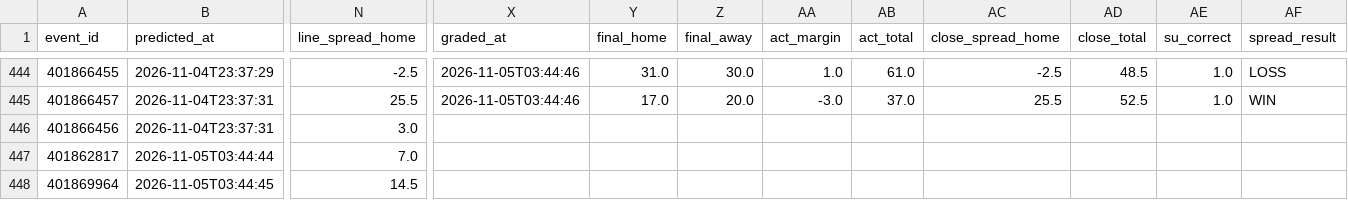
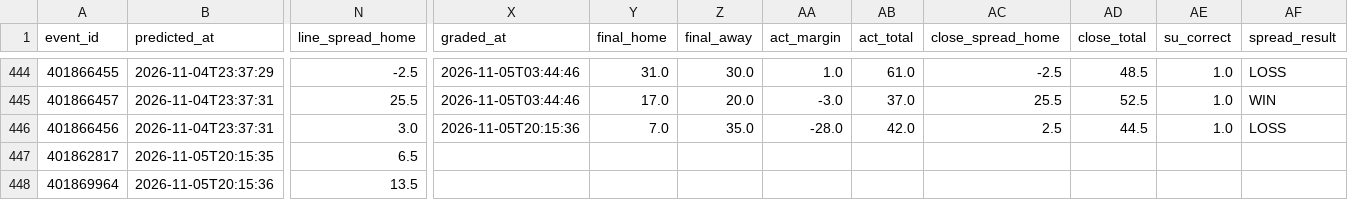
Before and after one commit to golfer1989/cfb-model, a CSV file: data/ledger.csv, drawn as a sheet; only a part is shown, gaps mark what is left out; the diff covers the shown part only; the diff names each change by its address in the sheet, - before the commit and + after, or states it on an @@ line.

```diff
--- a/data/ledger.csv
+++ b/data/ledger.csv
-X446 (graded_at): (empty)
+X446 (graded_at): 2026-11-05T20:15:36
-Y446 (final_home): (empty)
+Y446 (final_home): 7.0
-Z446 (final_away): (empty)
+Z446 (final_away): 35.0
-AA446 (act_margin): (empty)
+AA446 (act_margin): -28.0
-AB446 (act_total): (empty)
+AB446 (act_total): 42.0
-AC446 (close_spread_home): (empty)
+AC446 (close_spread_home): 2.5
-AD446 (close_total): (empty)
+AD446 (close_total): 44.5
-AE446 (su_correct): (empty)
+AE446 (su_correct): 1.0
-AF446 (spread_result): (empty)
+AF446 (spread_result): LOSS
-B447 (predicted_at): 2026-11-05T03:44:44
+B447 (predicted_at): 2026-11-05T20:15:35
-N447 (line_spread_home): 7.0
+N447 (line_spread_home): 6.5
-B448 (predicted_at): 2026-11-05T03:44:45
+B448 (predicted_at): 2026-11-05T20:15:36
-N448 (line_spread_home): 14.5
+N448 (line_spread_home): 13.5
```
Also changed, not shown: 8 edited cells elsewhere in this file, data/backtest_preds.csv, data/real_games.csv, 8 other files.
